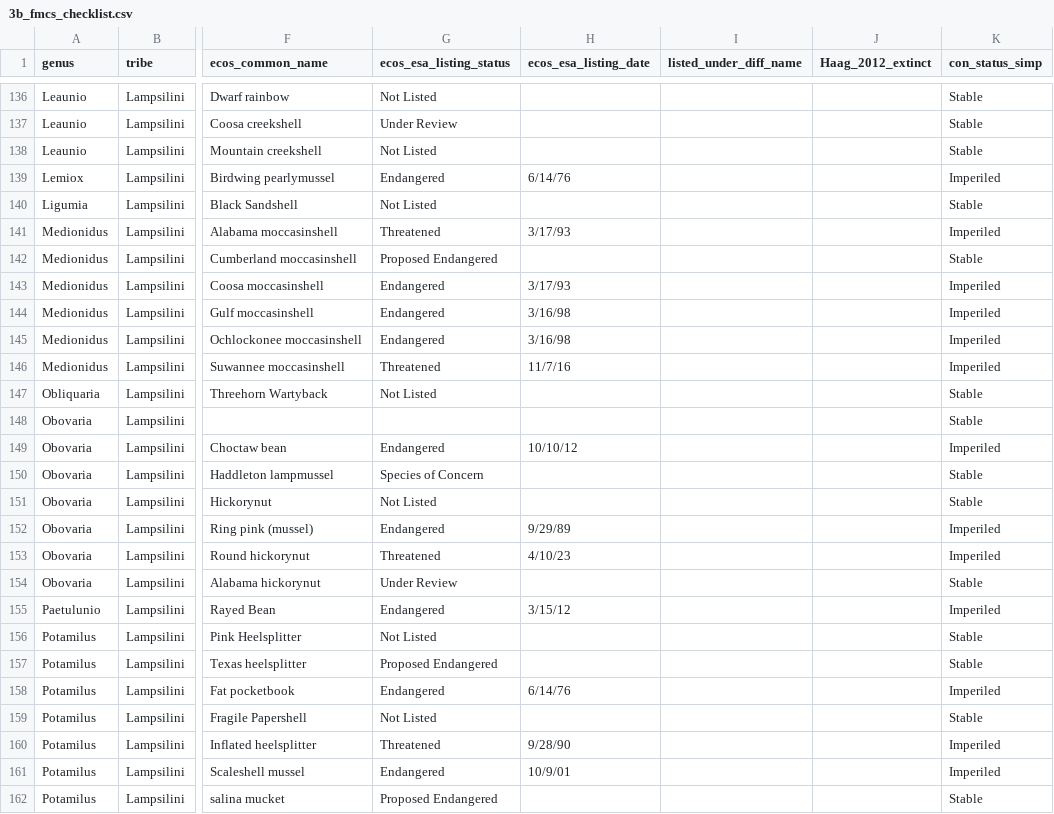
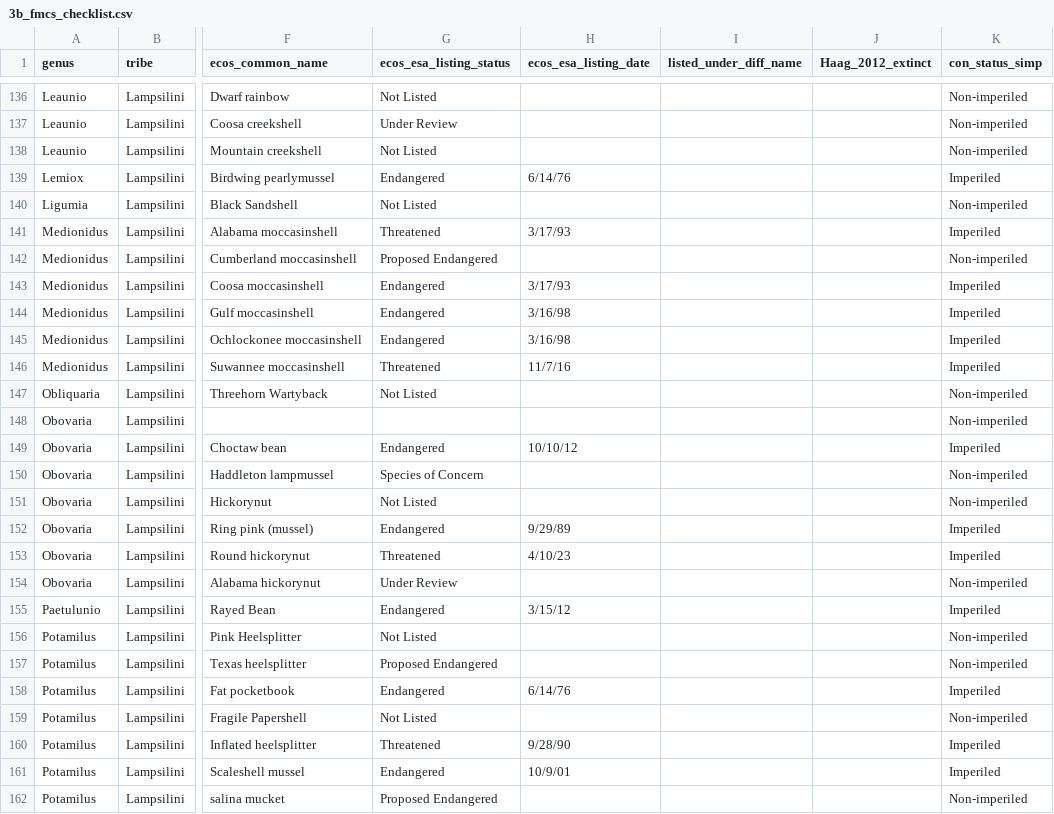
Before and after one commit to TraciPopejoy/MusselCollectionsInv, a CSV file: 3b_fmcs_checklist.csv, drawn as a sheet; only a part is shown, gaps mark what is left out; the diff covers the shown part only; the diff names each change by its address in the sheet, - before the commit and + after, or states it on an @@ line.

```diff
--- a/3b_fmcs_checklist.csv
+++ b/3b_fmcs_checklist.csv
-K136:K138 (con_status_simp): Stable
+K136:K138 (con_status_simp): Non-imperiled
-K140 (con_status_simp): Stable
+K140 (con_status_simp): Non-imperiled
-K142 (con_status_simp): Stable
+K142 (con_status_simp): Non-imperiled
-K147:K148 (con_status_simp): Stable
+K147:K148 (con_status_simp): Non-imperiled
-K150:K151 (con_status_simp): Stable
+K150:K151 (con_status_simp): Non-imperiled
-K154 (con_status_simp): Stable
+K154 (con_status_simp): Non-imperiled
-K156:K157 (con_status_simp): Stable
+K156:K157 (con_status_simp): Non-imperiled
-K159 (con_status_simp): Stable
+K159 (con_status_simp): Non-imperiled
-K162 (con_status_simp): Stable
+K162 (con_status_simp): Non-imperiled
```
Also changed, not shown: 178 edited cells elsewhere in this file.
